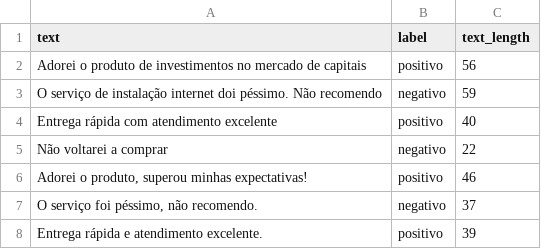
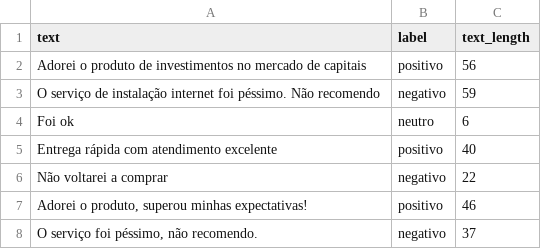
Before and after one commit to rccmodena/mlops_2806, a CSV file: data/tweets_limpo.csv, drawn as a sheet; only a part is shown; the shorter side is filled out with more unchanged rows; the diff covers the shown part only.

Commit message:
Ajustes neutro

```diff
--- a/data/tweets_limpo.csv
+++ b/data/tweets_limpo.csv
@@ -2,3 +2,4 @@ text,label,text_length
 Adorei o produto de investimentos no mercado de capitais,positivo,56
-O serviço de instalação internet doi péssimo. Não recomendo,negativo,59
+O serviço de instalação internet foi péssimo. Não recomendo,negativo,59
+Foi ok,neutro,6
 Entrega rápida com atendimento excelente,positivo,40
```
Also changed, not shown: 27 added rows elsewhere in this file, 9 other files.
